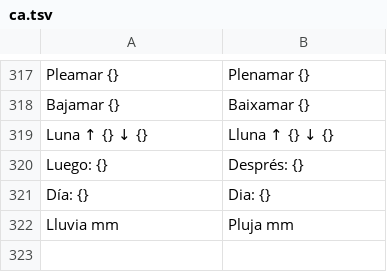
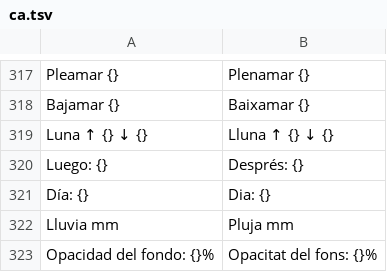
Before and after one commit to baltamir1978/TiempoDroid, a TSV file: app/src/main/assets/i18n/ca.tsv, drawn as a sheet; only a part is shown, gaps mark what is left out.

```diff
--- a/app/src/main/assets/i18n/ca.tsv
+++ b/app/src/main/assets/i18n/ca.tsv
@@ -322 +322,2 @@ Día: {}	Dia: {}
 Lluvia mm	Pluja mm
+Opacidad del fondo: {}%	Opacitat del fons: {}%
```
Also changed, not shown: Tools/traducciones.tsv, app/src/main/assets/i18n/en.tsv, 8 other files.
